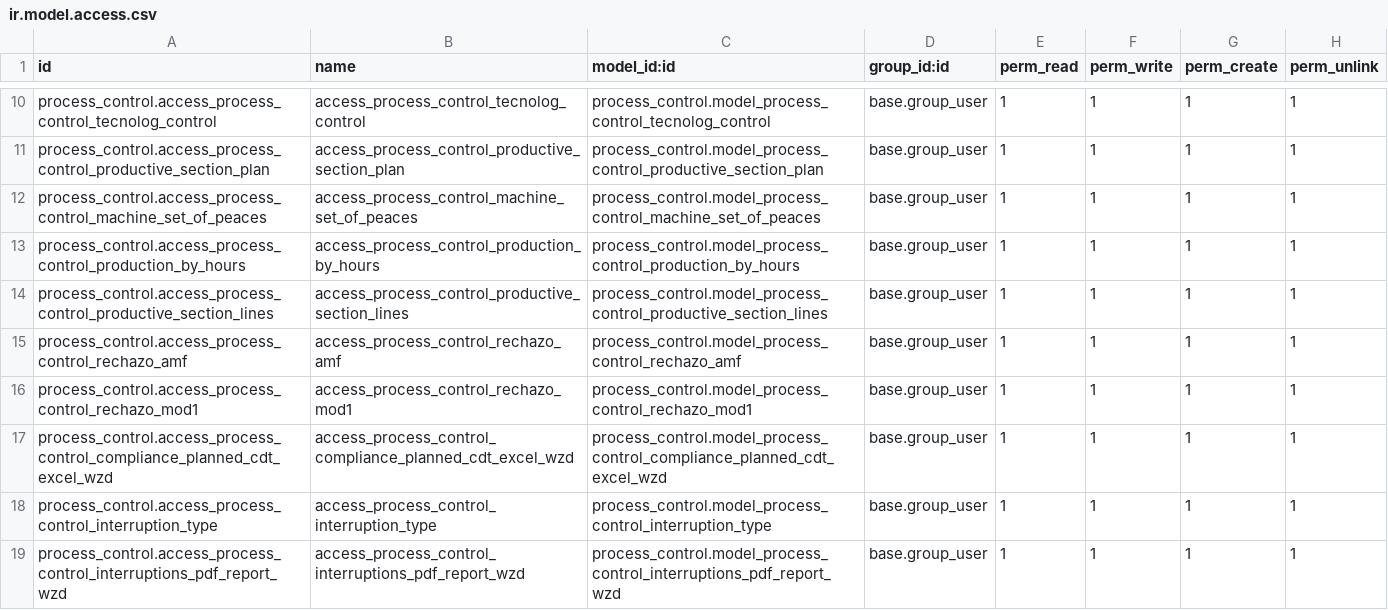
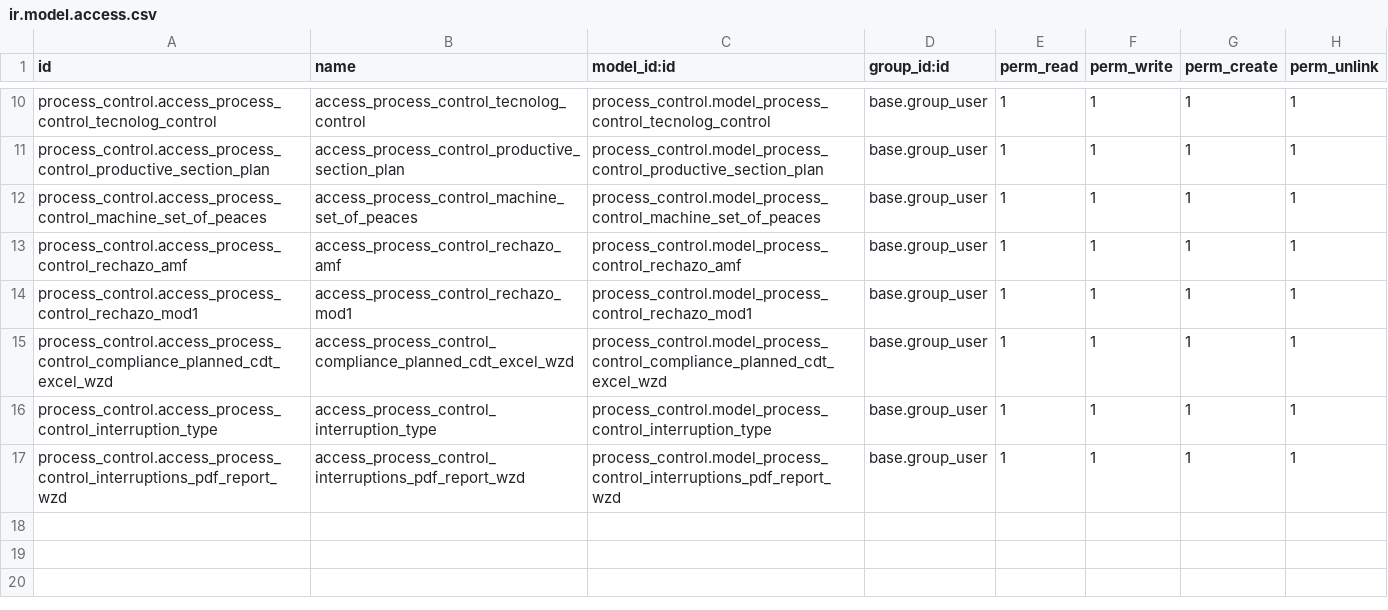
Before and after one commit to yosiara/CigarCompanyProjectMigrate, a CSV file: extra-addons/process_control/security/ir.model.access.csv, drawn as a sheet; only a part is shown, gaps mark what is left out.

```diff
--- a/extra-addons/process_control/security/ir.model.access.csv
+++ b/extra-addons/process_control/security/ir.model.access.csv
@@ -12,4 +12,2 @@ process_control.access_process_control_productive_section_plan,access_process_co
 process_control.access_process_control_machine_set_of_peaces,access_process_control_machine_set_of_peaces,process_control.model_process_control_machine_set_of_peaces,base.group_user,1,1,1,1
-process_control.access_process_control_production_by_hours,access_process_control_production_by_hours,process_control.model_process_control_production_by_hours,base.group_user,1,1,1,1
-process_control.access_process_control_productive_section_lines,access_process_control_productive_section_lines,process_control.model_process_control_productive_section_lines,base.group_user,1,1,1,1
 process_control.access_process_control_rechazo_amf,access_process_control_rechazo_amf,process_control.model_process_control_rechazo_amf,base.group_user,1,1,1,1
```
Also changed, not shown: 15 other files.
